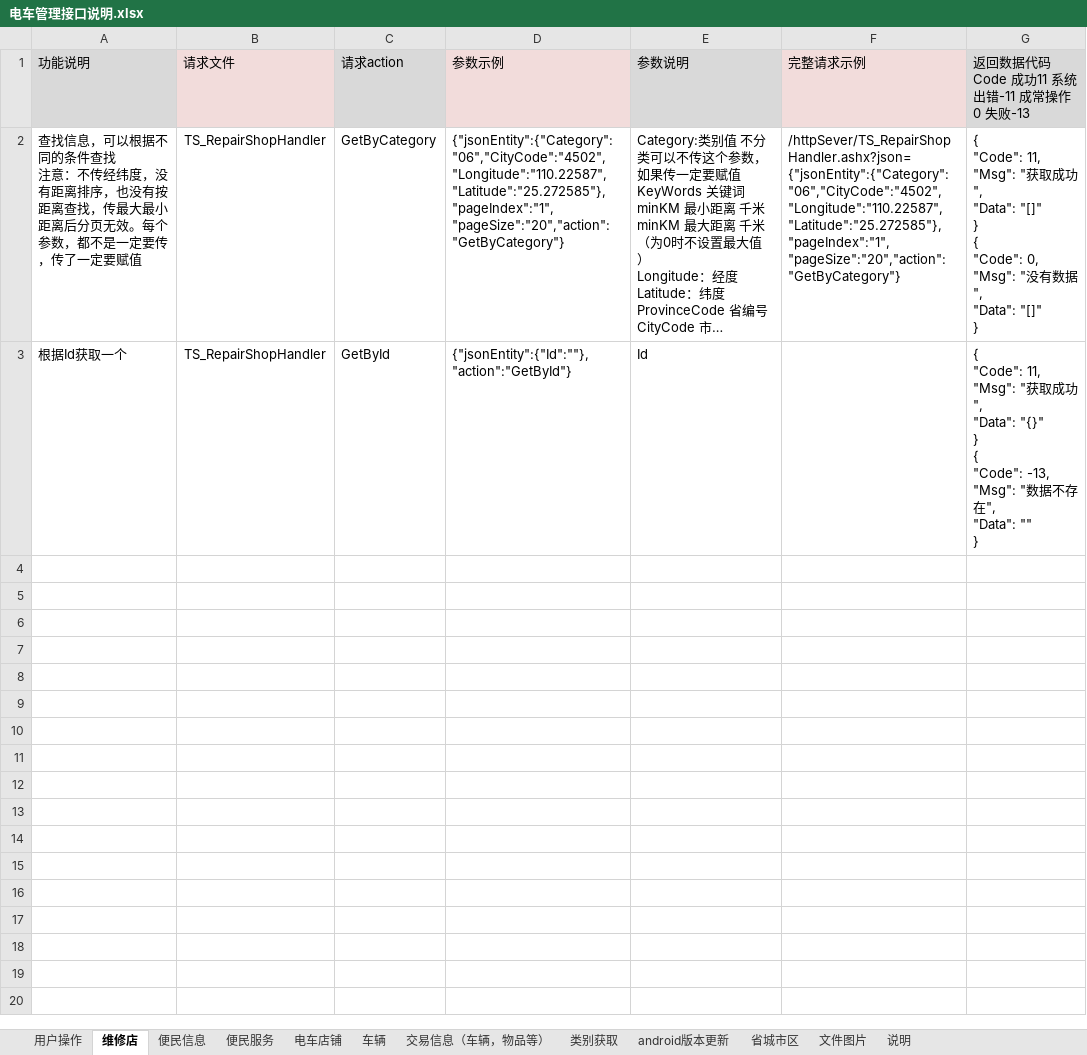
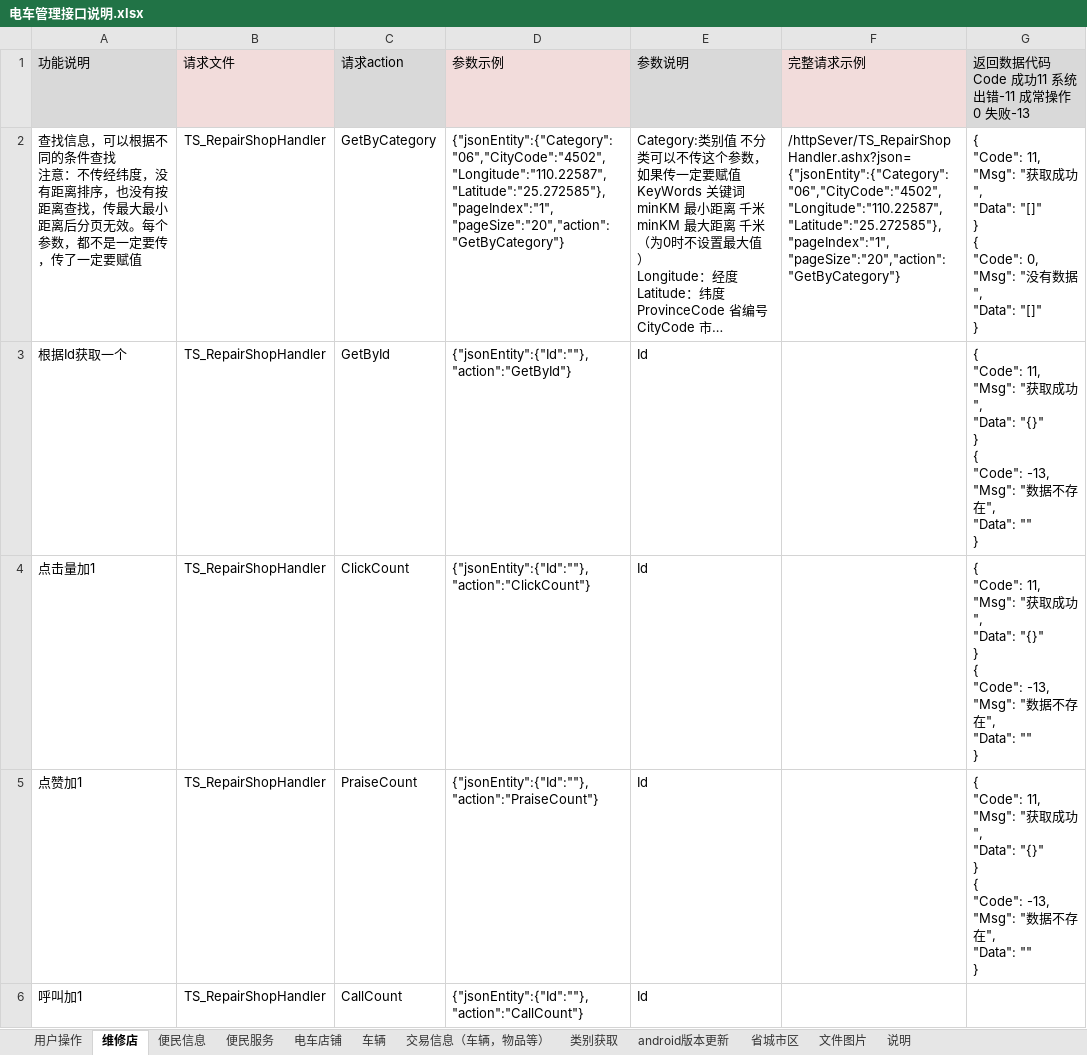
Before and after one commit to ludycool/TramSteward, an Excel workbook: Doc/电车管理接口说明.xlsx, sheet 维修店, drawn as a sheet; long unchanged cells end in …; values as stored, in another font and other column widths than the file's, no borders; ↵ is a line break in a cell; the diff names each change by its address in the sheet, - before the commit and + after, or states it on an @@ line.

```diff
--- a/Doc/电车管理接口说明.xlsx (sheet 维修店)
+++ b/Doc/电车管理接口说明.xlsx (sheet 维修店)
+row 4: 点击量加1 | TS_RepairShopHandler | ClickCount | {"jsonEntity":{"Id":""},"action":"ClickCount"} | Id |  | { ↵ "Code": 11, ↵ "Msg": "获取成功", ↵ "Data": "{}" ↵ } ↵ { ↵ "Code": -13, ↵ "Msg": "数据不存在", ↵ "Data": "" ↵ }
+row 5: 点赞加1 | TS_RepairShopHandler | PraiseCount | {"jsonEntity":{"Id":""},"action":"PraiseCount"} | Id |  | { ↵ "Code": 11, ↵ "Msg": "获取成功", ↵ "Data": "{}" ↵ } ↵ { ↵ "Code": -13, ↵ "Msg": "数据不存在", ↵ "Data": "" ↵ }
+row 6: 呼叫加1 | TS_RepairShopHandler | CallCount | {"jsonEntity":{"Id":""},"action":"CallCount"} | Id
```
Also changed, not shown: sheet 交易信息（车辆，物品等）, sheet 便民信息, sheet 便民服务, sheet 电车店铺, sheet 车辆, sheet 说明, 3 more sheets, 18 other files.
